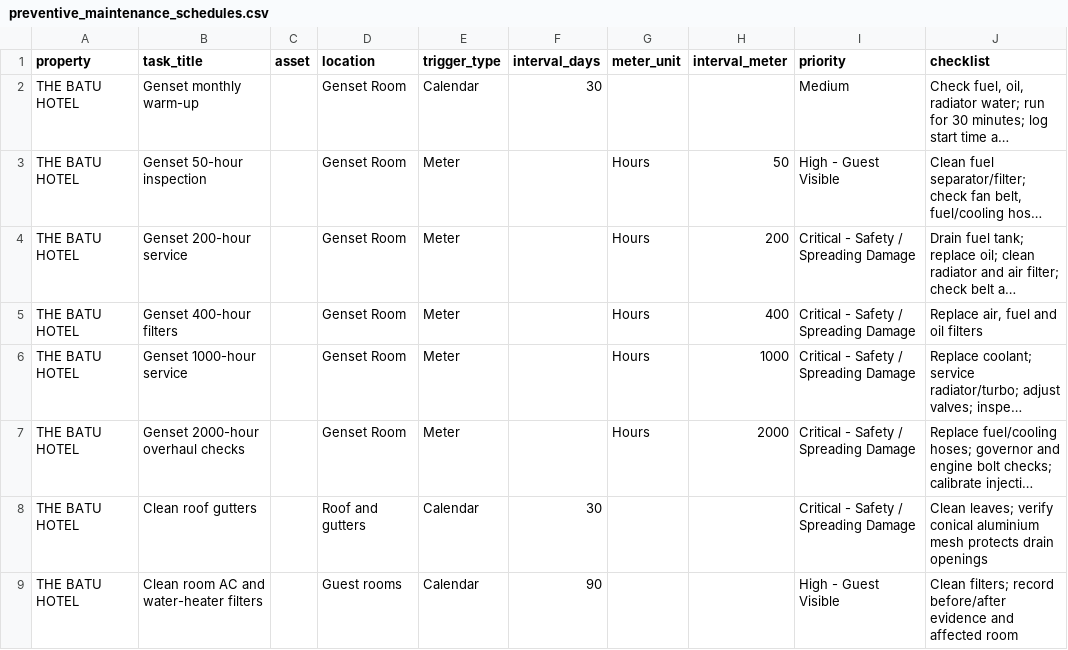
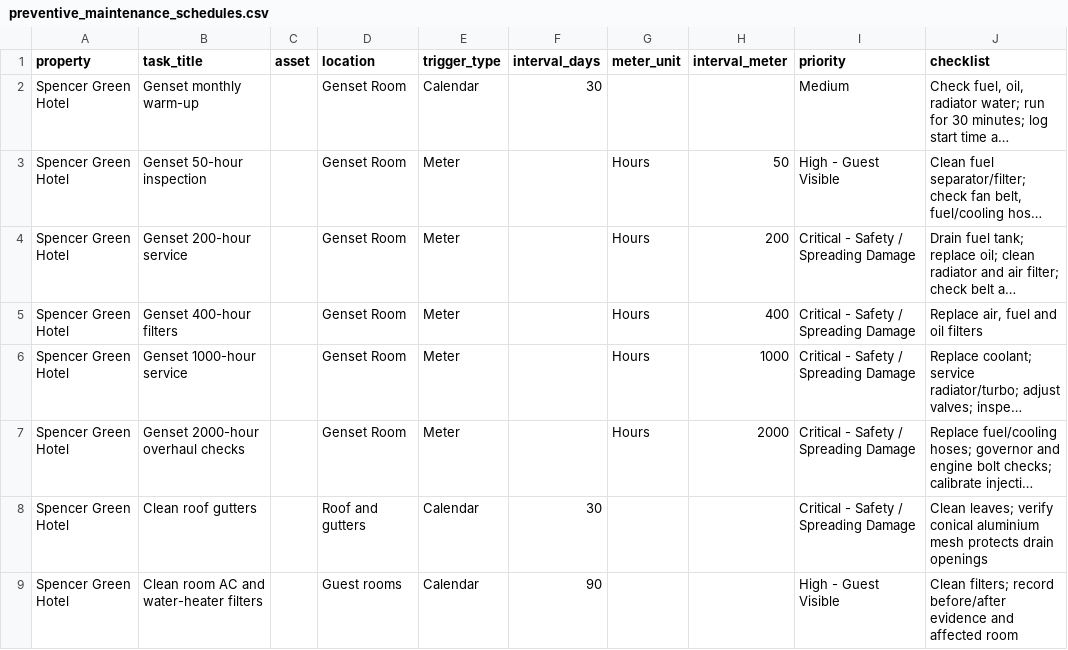
Before and after one commit to augustinussent/ERPPMS, a CSV file: examples/preventive_maintenance_schedules.csv, drawn as a sheet; long unchanged cells end in …; the diff names each change by its address in the sheet, - before the commit and + after, or states it on an @@ line.

```diff
--- a/examples/preventive_maintenance_schedules.csv
+++ b/examples/preventive_maintenance_schedules.csv
-A2:A9 (property): THE BATU HOTEL
+A2:A9 (property): Spencer Green Hotel
```
Also changed, not shown: examples/hotel_tax_profile_example.csv, examples/rate_calendar_example.csv, 49 other files.
